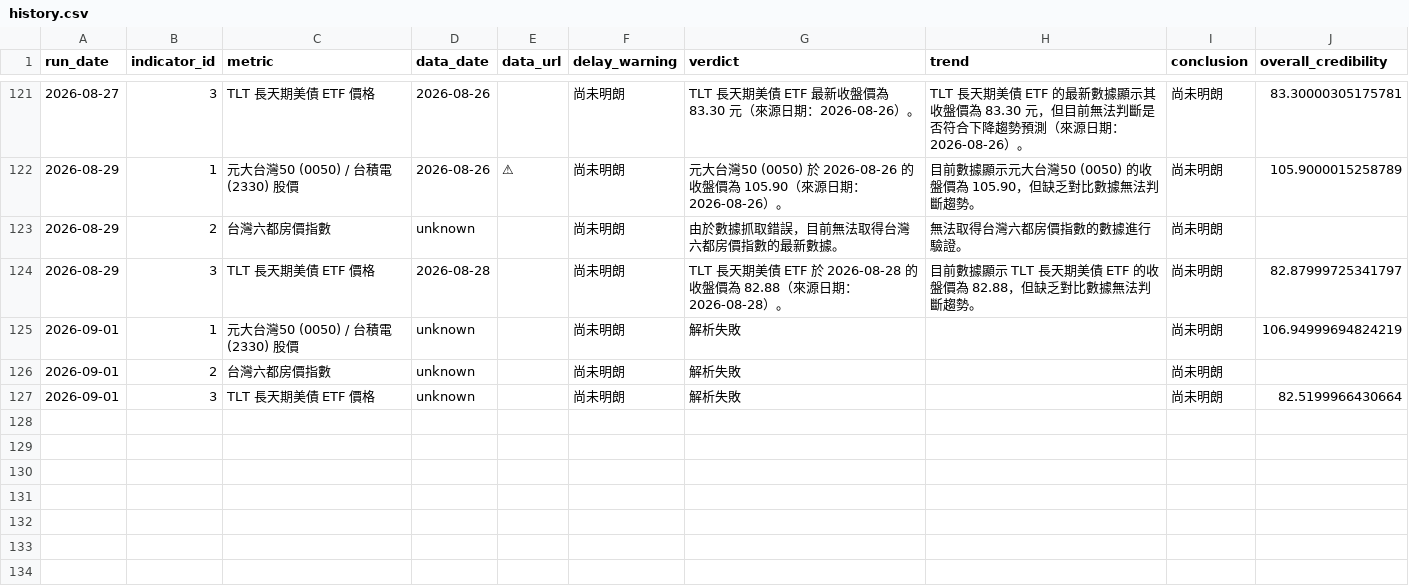
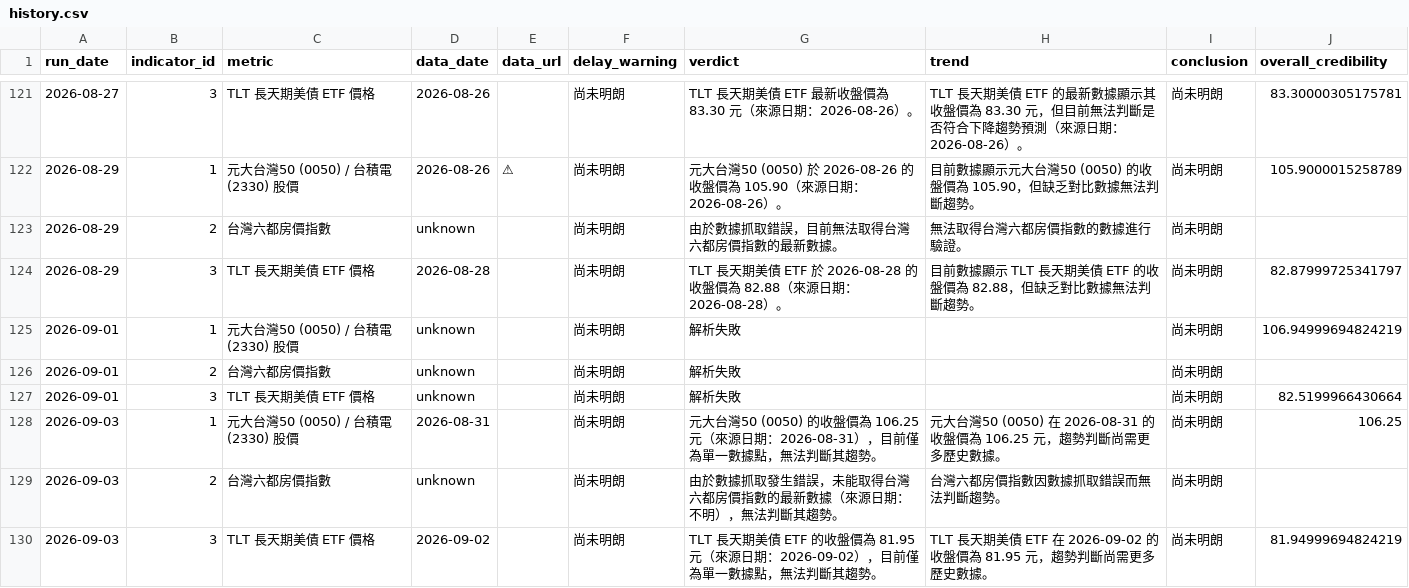
Before and after one commit to nrsabefmusic/01_wu_trend_2026, a CSV file: history.csv, drawn as a sheet; only a part is shown, gaps mark what is left out.

```diff
--- a/history.csv
+++ b/history.csv
@@ -127 +127,4 @@ run_date,indicator_id,metric,data_date,data_url,delay_warning,verdict,trend,conc
 2026-09-01,3,TLT 長天期美債 ETF 價格,unknown,,尚未明朗,解析失敗,,尚未明朗,82.5199966430664
+2026-09-03,1,元大台灣50 (0050) / 台積電 (2330) 股價,2026-08-31,,尚未明朗,元大台灣50 (0050) 的收盤價為 106.25 元（來源日期：2026-08-31），目前僅為單一數據點，無法判斷其趨勢。,元大台灣50 (0050) 在 2026-08-31 的收盤價為 106.25 元，趨勢判斷尚需更多歷史數據。,尚未明朗,106.25
+2026-09-03,2,台灣六都房價指數,unknown,,尚未明朗,由於數據抓取發生錯誤，未能取得台灣六都房價指數的最新數據（來源日期：不明），無法判斷其趨勢。,台灣六都房價指數因數據抓取錯誤而無法判斷趨勢。,尚未明朗,
+2026-09-03,3,TLT 長天期美債 ETF 價格,2026-09-02,,尚未明朗,TLT 長天期美債 ETF 的收盤價為 81.95 元（來源日期：2026-09-02），目前僅為單一數據點，無法判斷其趨勢。,TLT 長天期美債 ETF 在 2026-09-02 的收盤價為 81.95 元，趨勢判斷尚需更多歷史數據。,尚未明朗,81.94999694824219
```
Also changed, not shown: 1 other file.
